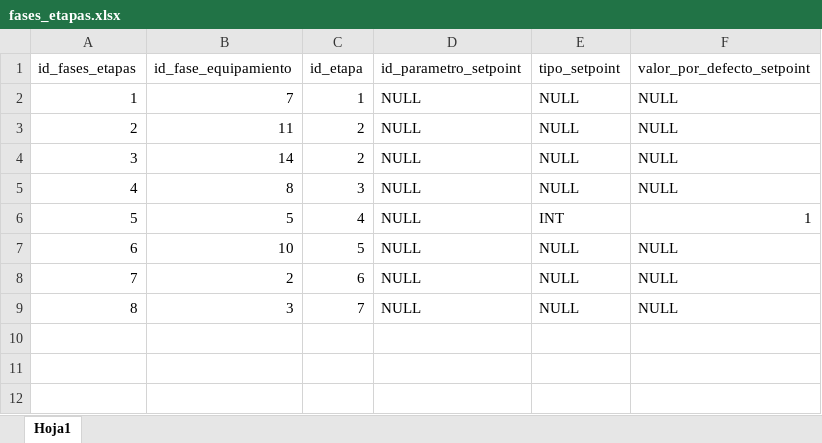
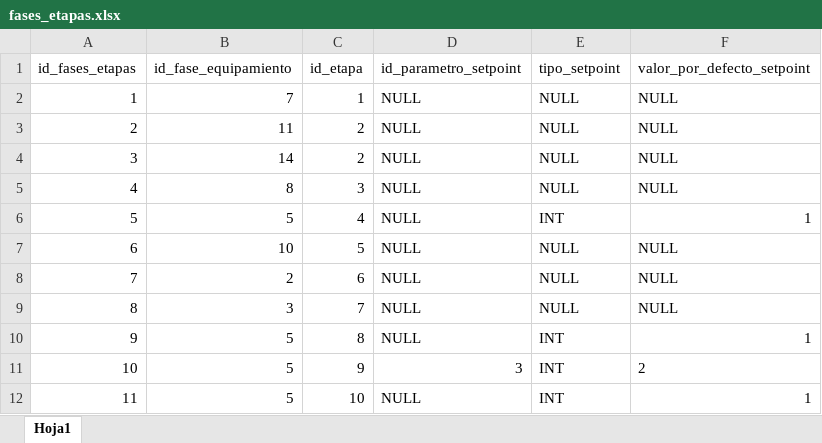
Before and after one commit to JorgeFdezPerez/spinners, an Excel workbook: MySQL/configuration/fases_etapas.xlsx, sheet Hoja1, drawn as a sheet; values as stored, in another font and other column widths than the file's, no borders; the diff names each change by its address in the sheet, - before the commit and + after, or states it on an @@ line.

```diff
--- a/MySQL/configuration/fases_etapas.xlsx (sheet Hoja1)
+++ b/MySQL/configuration/fases_etapas.xlsx (sheet Hoja1)
+row 10: 9 | 5 | 8 | NULL | INT | 1
+row 11: 10 | 5 | 9 | 3 | INT | 2
+row 12: 11 | 5 | 10 | NULL | INT | 1
```
Also changed, not shown: MySQL/configuration/etapas.xlsx, MySQL/configuration/parametros.xlsx, 7 other files.
